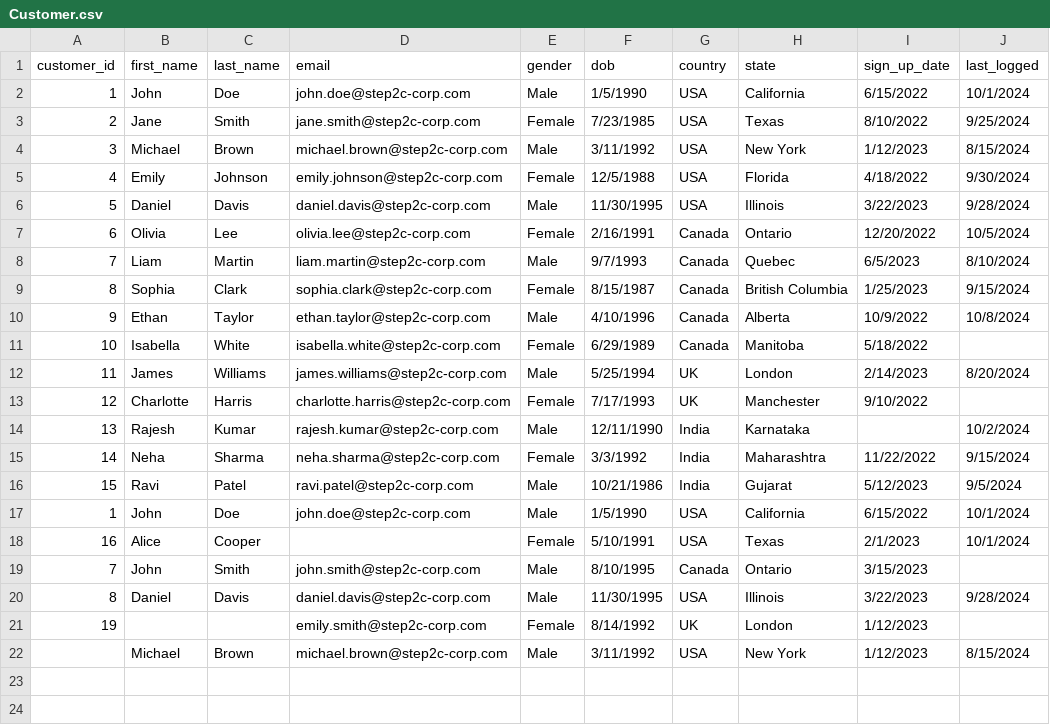
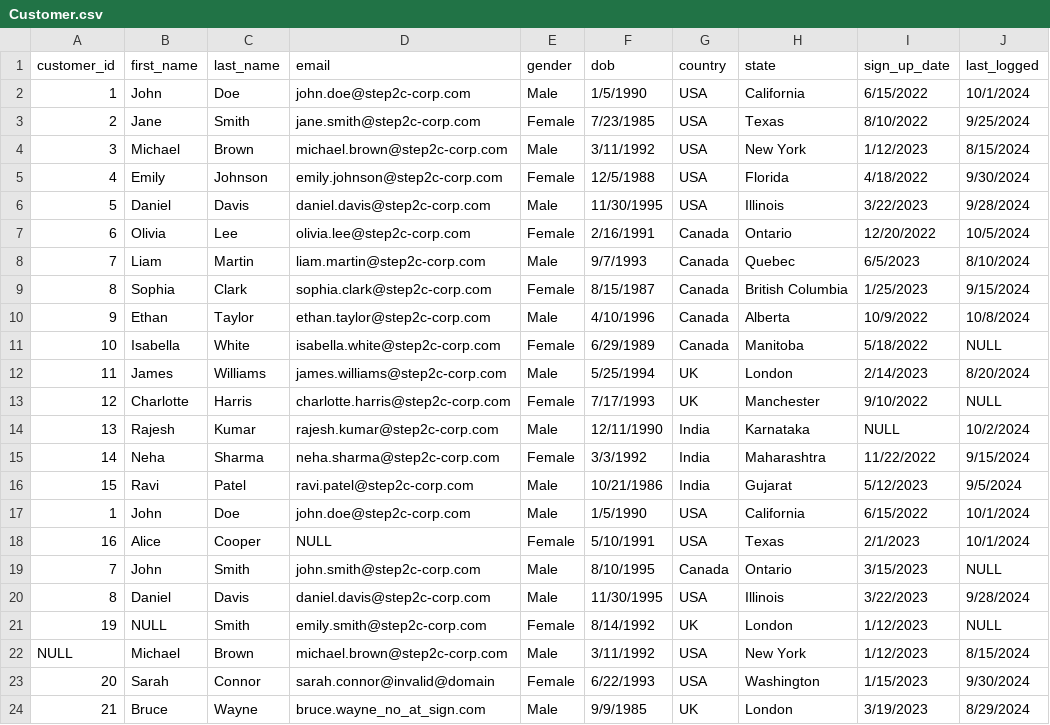
Before and after one commit to Sarafu-p/DataSync-Pro-h, a CSV file: Customer.csv, drawn as a sheet; the diff names each change by its address in the sheet, - before the commit and + after, or states it on an @@ line.

Commit message:
Add files via upload

```diff
--- a/Customer.csv
+++ b/Customer.csv
-J11 (last_logged): (empty)
+J11 (last_logged): NULL
-J13 (last_logged): (empty)
+J13 (last_logged): NULL
-I14 (sign_up_date): (empty)
+I14 (sign_up_date): NULL
-D18 (email): (empty)
+D18 (email): NULL
-J19 (last_logged): (empty)
+J19 (last_logged): NULL
-B21 (first_name): (empty)
+B21 (first_name): NULL
-C21 (last_name): (empty)
+C21 (last_name): Smith
-J21 (last_logged): (empty)
+J21 (last_logged): NULL
-A22 (customer_id): (empty)
+A22 (customer_id): NULL
+row 23: 20 | Sarah | Connor | sarah.connor@invalid@domain | Female | 6/22/1993 | USA | Washington | 1/15/2023 | 9/30/2024
+row 24: 21 | Bruce | Wayne | bruce.wayne_no_at_sign.com | Male | 9/9/1985 | UK | London | 3/19/2023 | 8/29/2024
```
